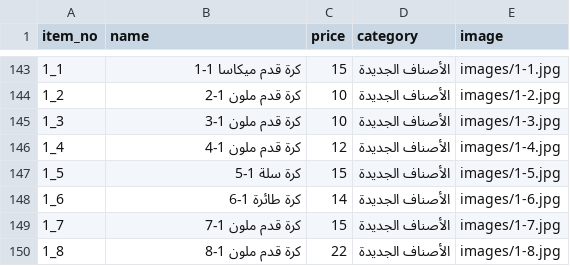
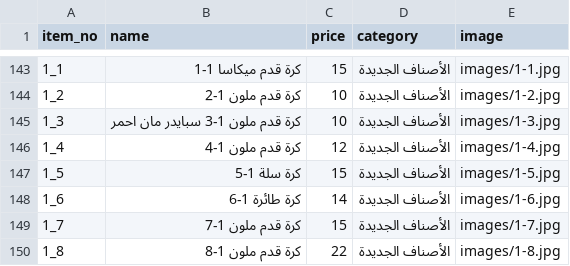
Before and after one commit to samerhamdi/emdaditems2, a CSV file: products.csv, drawn as a sheet; only a part is shown, gaps mark what is left out; the diff names each change by its address in the sheet, - before the commit and + after, or states it on an @@ line.

Commit message:
Update products.csv

```diff
--- a/products.csv
+++ b/products.csv
-B145 (name): كرة قدم ملون 1-3
+B145 (name): كرة قدم ملون 1-3 سبايدر مان احمر
```
